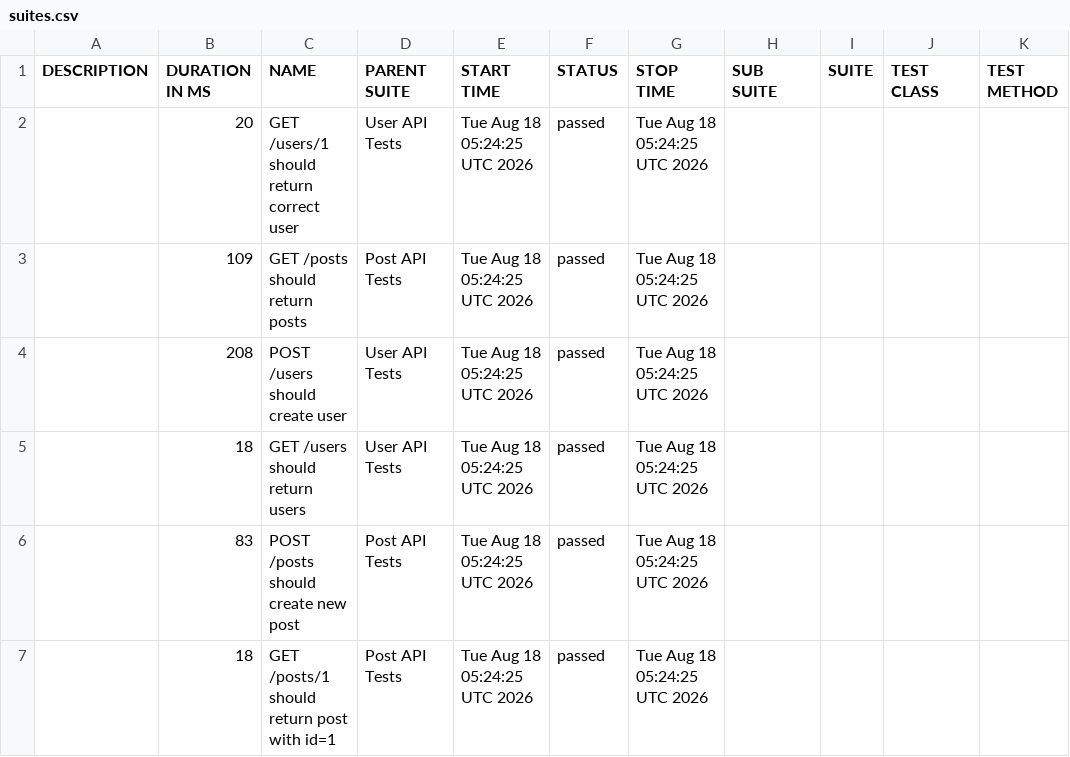
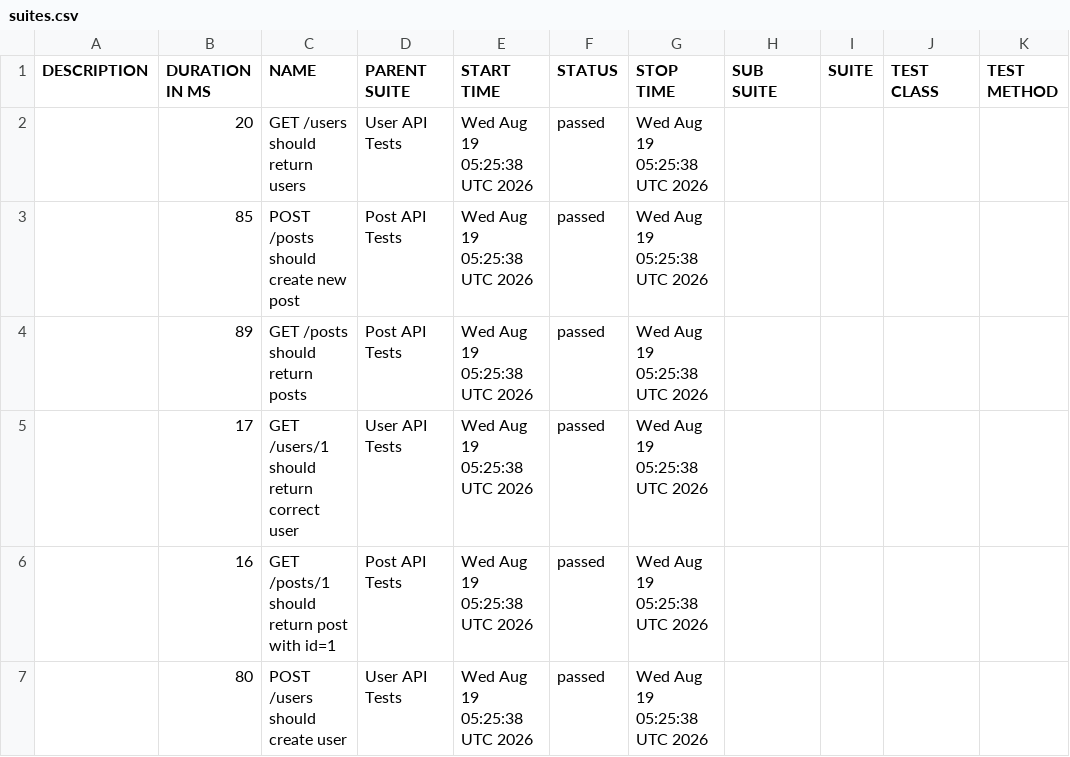
Before and after one commit to AnhAutomationTester/API_Automation_Mocha, a CSV file: data/suites.csv, drawn as a sheet.

```diff
--- a/data/suites.csv
+++ b/data/suites.csv
@@ -1,7 +1,7 @@
 "DESCRIPTION","DURATION IN MS","NAME","PARENT SUITE","START TIME","STATUS","STOP TIME","SUB SUITE","SUITE","TEST CLASS","TEST METHOD"
-"","20","GET /users/1 should return correct user","User API Tests","Tue Aug 18 05:24:25 UTC 2026","passed","Tue Aug 18 05:24:25 UTC 2026","","","",""
-"","109","GET /posts should return posts","Post API Tests","Tue Aug 18 05:24:25 UTC 2026","passed","Tue Aug 18 05:24:25 UTC 2026","","","",""
-"","208","POST /users should create user","User API Tests","Tue Aug 18 05:24:25 UTC 2026","passed","Tue Aug 18 05:24:25 UTC 2026","","","",""
-"","18","GET /users should return users","User API Tests","Tue Aug 18 05:24:25 UTC 2026","passed","Tue Aug 18 05:24:25 UTC 2026","","","",""
-"","83","POST /posts should create new post","Post API Tests","Tue Aug 18 05:24:25 UTC 2026","passed","Tue Aug 18 05:24:25 UTC 2026","","","",""
-"","18","GET /posts/1 should return post with id=1","Post API Tests","Tue Aug 18 05:24:25 UTC 2026","passed","Tue Aug 18 05:24:25 UTC 2026","","","",""
+"","20","GET /users should return users","User API Tests","Wed Aug 19 05:25:38 UTC 2026","passed","Wed Aug 19 05:25:38 UTC 2026","","","",""
+"","85","POST /posts should create new post","Post API Tests","Wed Aug 19 05:25:38 UTC 2026","passed","Wed Aug 19 05:25:38 UTC 2026","","","",""
+"","89","GET /posts should return posts","Post API Tests","Wed Aug 19 05:25:38 UTC 2026","passed","Wed Aug 19 05:25:38 UTC 2026","","","",""
+"","17","GET /users/1 should return correct user","User API Tests","Wed Aug 19 05:25:38 UTC 2026","passed","Wed Aug 19 05:25:38 UTC 2026","","","",""
+"","16","GET /posts/1 should return post with id=1","Post API Tests","Wed Aug 19 05:25:38 UTC 2026","passed","Wed Aug 19 05:25:38 UTC 2026","","","",""
+"","80","POST /users should create user","User API Tests","Wed Aug 19 05:25:38 UTC 2026","passed","Wed Aug 19 05:25:38 UTC 2026","","","",""
```
Also changed, not shown: 50 other files.
